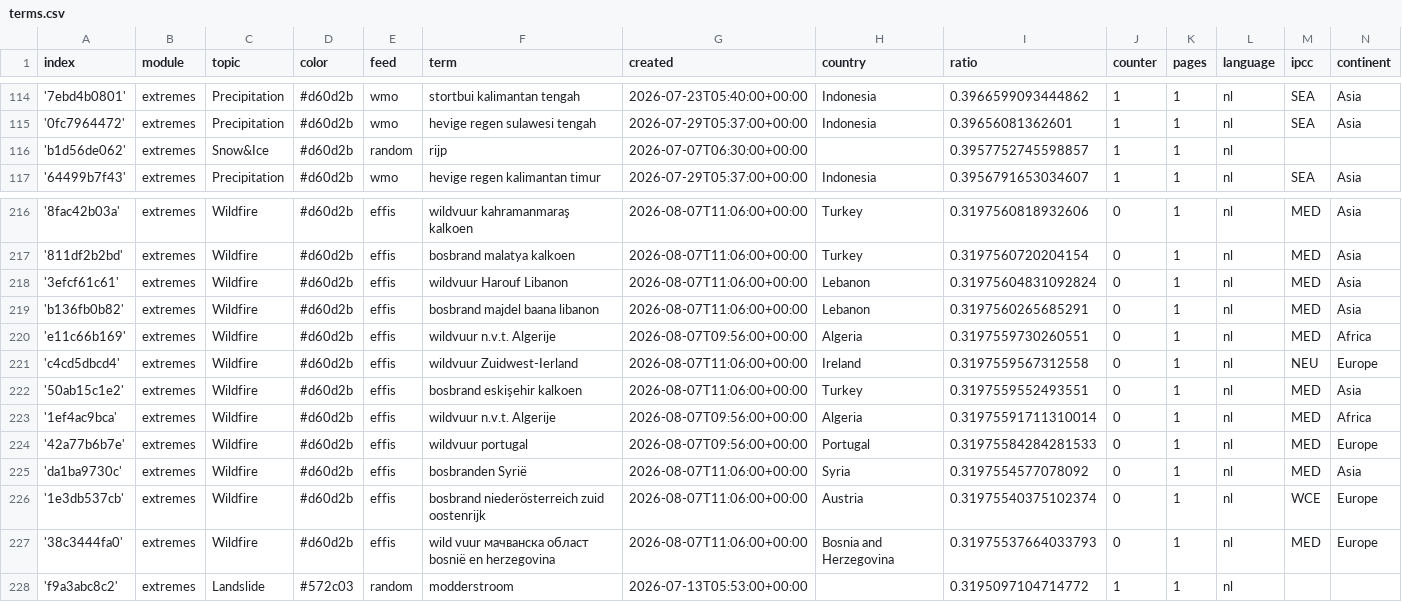
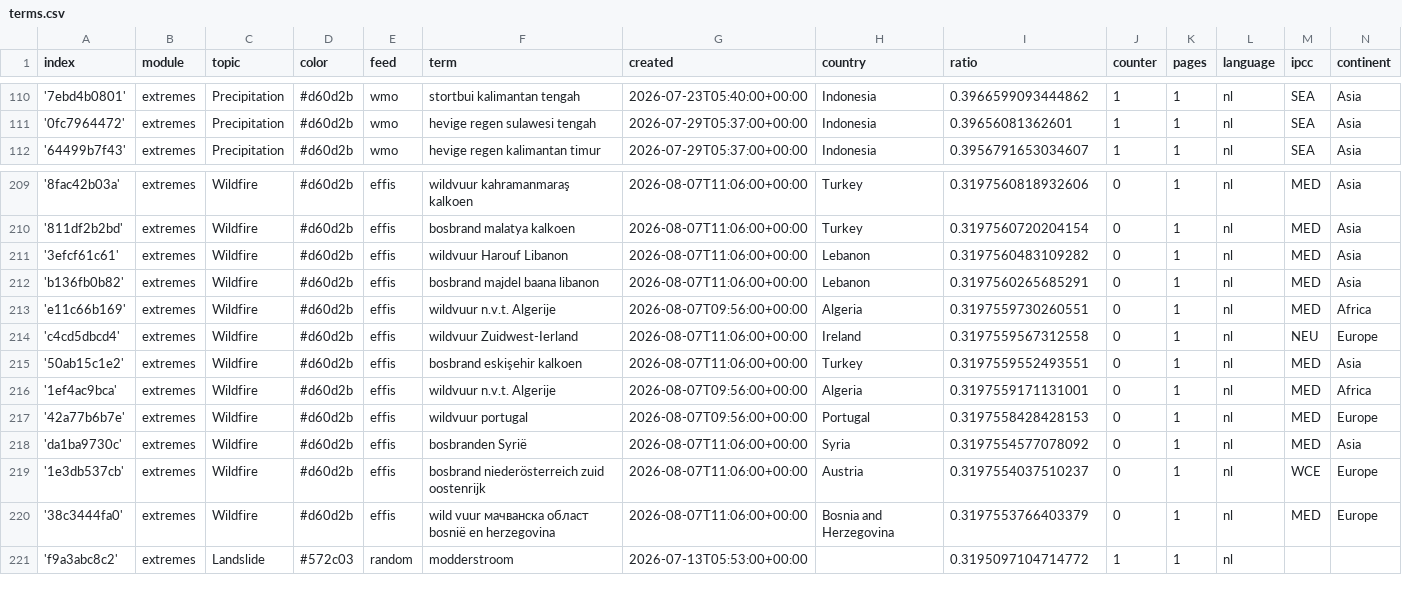
Before and after one commit to MarcoL95-News25/netherlandExtremes, a CSV file: terms.csv, drawn as a sheet; only a part is shown, gaps mark what is left out; the diff covers the shown part only.

```diff
--- a/terms.csv
+++ b/terms.csv
@@ -115,3 +111,2 @@ index,module,topic,color,feed,term,created,country,ratio,counter,pages,language,
 '0fc7964472',extremes,Precipitation,#d60d2b,wmo,hevige regen sulawesi tengah,2026-07-29T05:37:00+00:00,Indonesia,0.39656081362601,1,1,nl,SEA,Asia
-'b1d56de062',extremes,Snow&Ice,#d60d2b,random,rijp,2026-07-07T06:30:00+00:00,,0.3957752745598857,1,1,nl,,
 '64499b7f43',extremes,Precipitation,#d60d2b,wmo,hevige regen kalimantan timur,2026-07-29T05:37:00+00:00,Indonesia,0.3956791653034607,1,1,nl,SEA,Asia
@@ -217,3 +210,3 @@ index,module,topic,color,feed,term,created,country,ratio,counter,pages,language,
 '811df2b2bd',extremes,Wildfire,#d60d2b,effis,bosbrand malatya kalkoen,2026-08-07T11:06:00+00:00,Turkey,0.3197560720204154,0,1,nl,MED,Asia
-'3efcf61c61',extremes,Wildfire,#d60d2b,effis,wildvuur Harouf Libanon,2026-08-07T11:06:00+00:00,Lebanon,0.31975604831092824,0,1,nl,MED,Asia
+'3efcf61c61',extremes,Wildfire,#d60d2b,effis,wildvuur Harouf Libanon,2026-08-07T11:06:00+00:00,Lebanon,0.3197560483109282,0,1,nl,MED,Asia
 'b136fb0b82',extremes,Wildfire,#d60d2b,effis,bosbrand majdel baana libanon,2026-08-07T11:06:00+00:00,Lebanon,0.3197560265685291,0,1,nl,MED,Asia
@@ -222,7 +215,7 @@ index,module,topic,color,feed,term,created,country,ratio,counter,pages,language,
 '50ab15c1e2',extremes,Wildfire,#d60d2b,effis,bosbrand eskişehir kalkoen,2026-08-07T11:06:00+00:00,Turkey,0.3197559552493551,0,1,nl,MED,Asia
-'1ef4ac9bca',extremes,Wildfire,#d60d2b,effis,wildvuur n.v.t. Algerije,2026-08-07T09:56:00+00:00,Algeria,0.31975591711310014,0,1,nl,MED,Africa
-'42a77b6b7e',extremes,Wildfire,#d60d2b,effis,wildvuur portugal,2026-08-07T09:56:00+00:00,Portugal,0.31975584284281533,0,1,nl,MED,Europe
+'1ef4ac9bca',extremes,Wildfire,#d60d2b,effis,wildvuur n.v.t. Algerije,2026-08-07T09:56:00+00:00,Algeria,0.3197559171131001,0,1,nl,MED,Africa
+'42a77b6b7e',extremes,Wildfire,#d60d2b,effis,wildvuur portugal,2026-08-07T09:56:00+00:00,Portugal,0.3197558428428153,0,1,nl,MED,Europe
 'da1ba9730c',extremes,Wildfire,#d60d2b,effis,bosbranden Syrië,2026-08-07T11:06:00+00:00,Syria,0.3197554577078092,0,1,nl,MED,Asia
-'1e3db537cb',extremes,Wildfire,#d60d2b,effis,bosbrand niederösterreich zuid oostenrijk,2026-08-07T11:06:00+00:00,Austria,0.31975540375102374,0,1,nl,WCE,Europe
-'38c3444fa0',extremes,Wildfire,#d60d2b,effis,wild vuur мачванска област bosnië en herzegovina,2026-08-07T11:06:00+00:00,Bosnia and Herzegovina,0.31975537664033793,0,1,nl,MED,Europe
+'1e3db537cb',extremes,Wildfire,#d60d2b,effis,bosbrand niederösterreich zuid oostenrijk,2026-08-07T11:06:00+00:00,Austria,0.3197554037510237,0,1,nl,WCE,Europe
+'38c3444fa0',extremes,Wildfire,#d60d2b,effis,wild vuur мачванска област bosnië en herzegovina,2026-08-07T11:06:00+00:00,Bosnia and Herzegovina,0.3197553766403379,0,1,nl,MED,Europe
 'f9a3abc8c2',extremes,Landslide,#572c03,random,modderstroom,2026-07-13T05:53:00+00:00,,0.3195097104714772,1,1,nl,,
```
Also changed, not shown: 1 added row and 11 removed rows elsewhere in this file.
